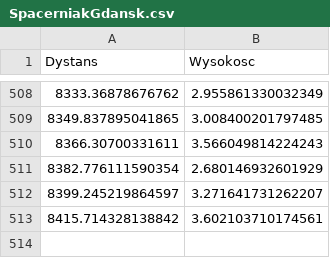
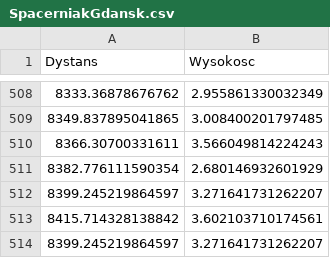
Before and after one commit to SimmonDobber/mn3, a CSV file: SpacerniakGdansk.csv, drawn as a sheet; only a part is shown, gaps mark what is left out; the diff names each change by its address in the sheet, - before the commit and + after, or states it on an @@ line.

```diff
--- a/SpacerniakGdansk.csv
+++ b/SpacerniakGdansk.csv
+row 514: 8399.245219864597 | 3.271641731262207
```
Also changed, not shown: MountEverest.csv, WielkiKanionKolorado.csv, 32 other files.
